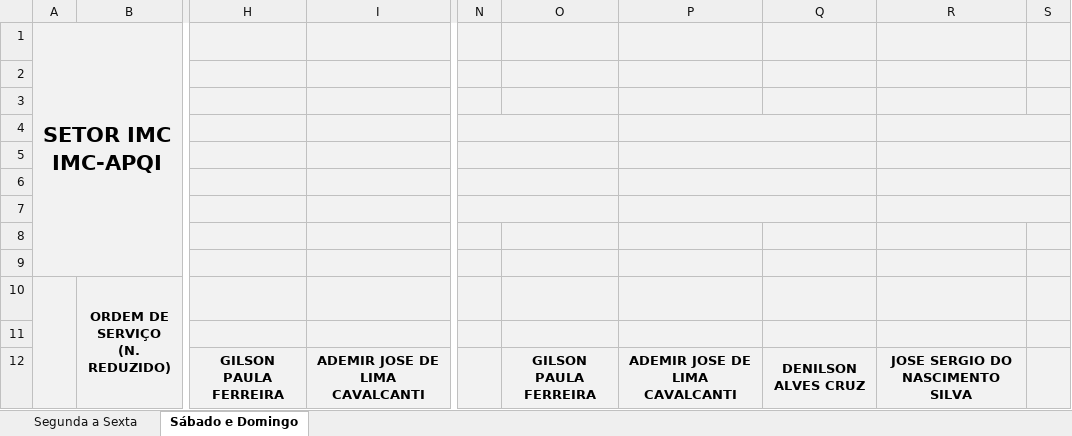
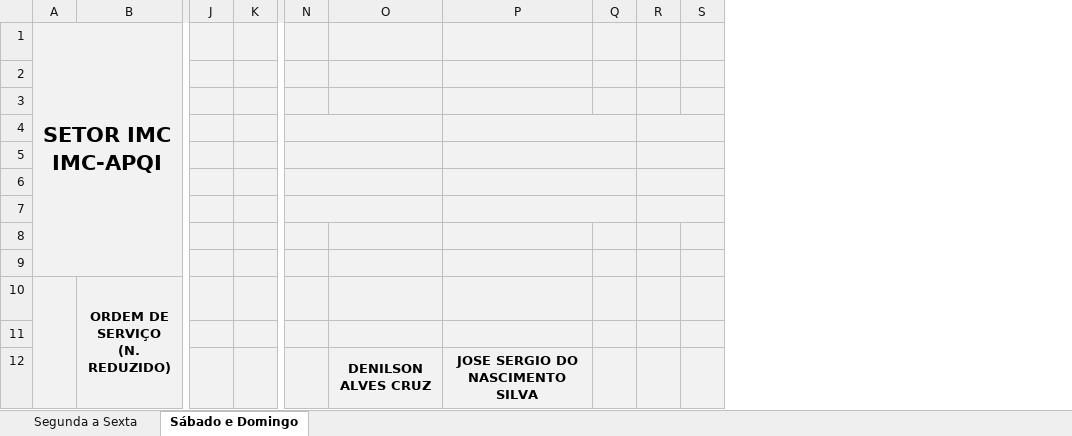
Before and after one commit to flipbit03/sisaprop, an Excel workbook: outputs/autoaprop.xlsx/autoapropxlsx/IMC_APQI.XLSX, sheet Sábado e Domingo, drawn as a sheet; only a part is shown, gaps mark what is left out; values as stored, in another font and other column widths than the file's, no borders; removed rows and columns are numbered as before the commit, all else as after; the diff names each change by its address in the sheet, - before the commit and + after, or states it on an @@ line.

```diff
--- a/outputs/autoaprop.xlsx/autoapropxlsx/IMC_APQI.XLSX (sheet Sábado e Domingo)
+++ b/outputs/autoaprop.xlsx/autoapropxlsx/IMC_APQI.XLSX (sheet Sábado e Domingo)
-column H, row 12: GILSON PAULA FERREIRA
-column I, row 12: ADEMIR JOSE DE LIMA CAVALCANTI
+column J, empty
+column K, empty
-column O, row 12: GILSON PAULA FERREIRA
-column P, row 12: ADEMIR JOSE DE LIMA CAVALCANTI
+column Q, empty
+column R, empty
-N4:O4 merged
+N4:O4 merged
-R4:S4 merged
+P4:Q4 merged
-N5:O5 merged
+N5:O5 merged
-R5:S5 merged
+P5:Q5 merged
-N6:O6 merged
+N6:O6 merged
-R6:S6 merged
+P6:Q6 merged
-N7:O7 merged
+N7:O7 merged
-R7:S7 merged
+P7:Q7 merged
```
Also changed, not shown: sheet Segunda a Sexta, formulas that keep their value, maps/autoaprop.xlsx, outputs/autoaprop.xlsx/autoapropxlsx/IM_1.XLSX, 4 other files.
